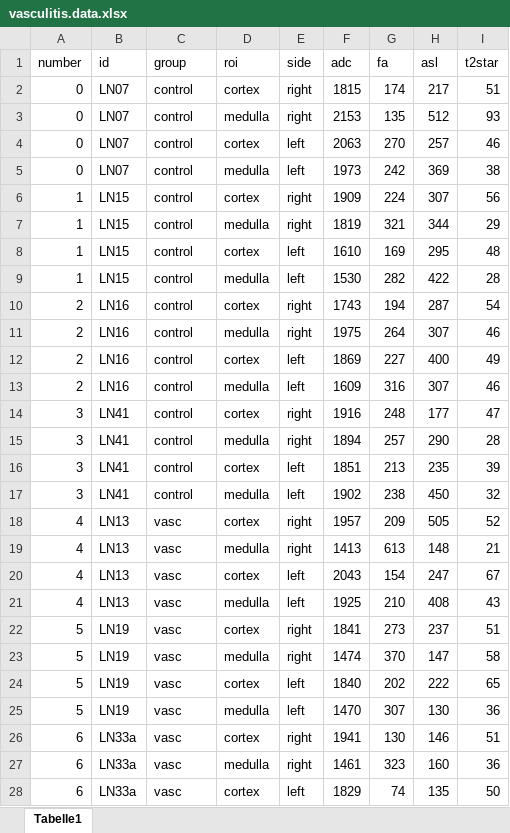
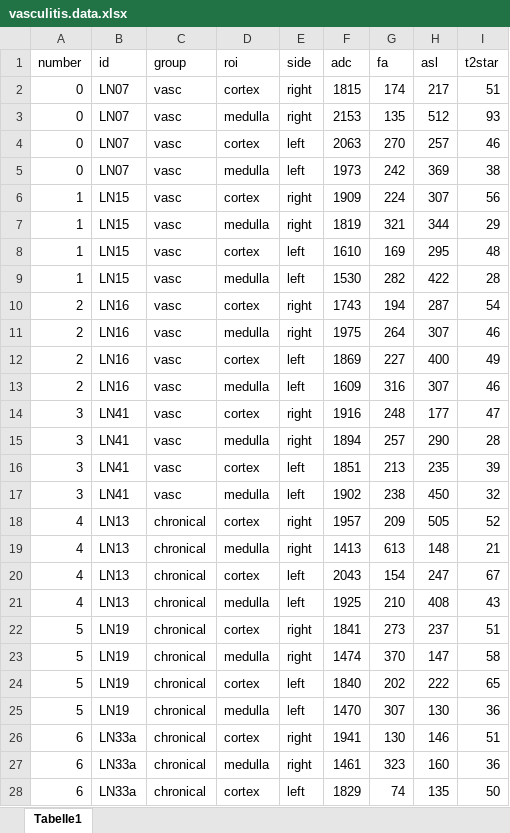
Before and after one commit to darksim33/VasculitisFigures, an Excel workbook: data/vasculitis.data.xlsx, sheet Tabelle1, drawn as a sheet; only a part is shown; values as stored, in another font and other column widths than the file's, no borders; the diff covers the shown part only; the diff names each change by its address in the sheet, - before the commit and + after, or states it on an @@ line.

Commit message:
fix: vasc->chronical and control->vasc

```diff
--- a/data/vasculitis.data.xlsx (sheet Tabelle1)
+++ b/data/vasculitis.data.xlsx (sheet Tabelle1)
-C2:C17 (group): control
+C2:C17 (group): vasc
-C18:C28 (group): vasc
+C18:C28 (group): chronical
```
Also changed, not shown: 9 edited cells elsewhere in this sheet.
